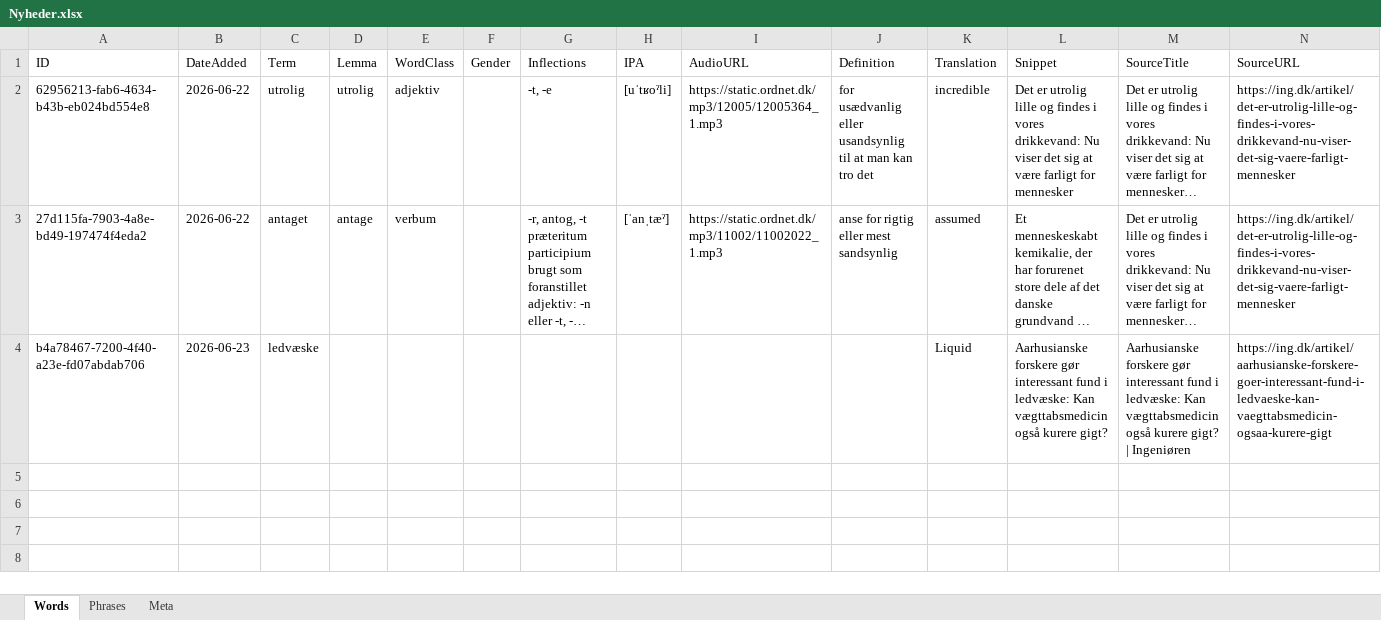
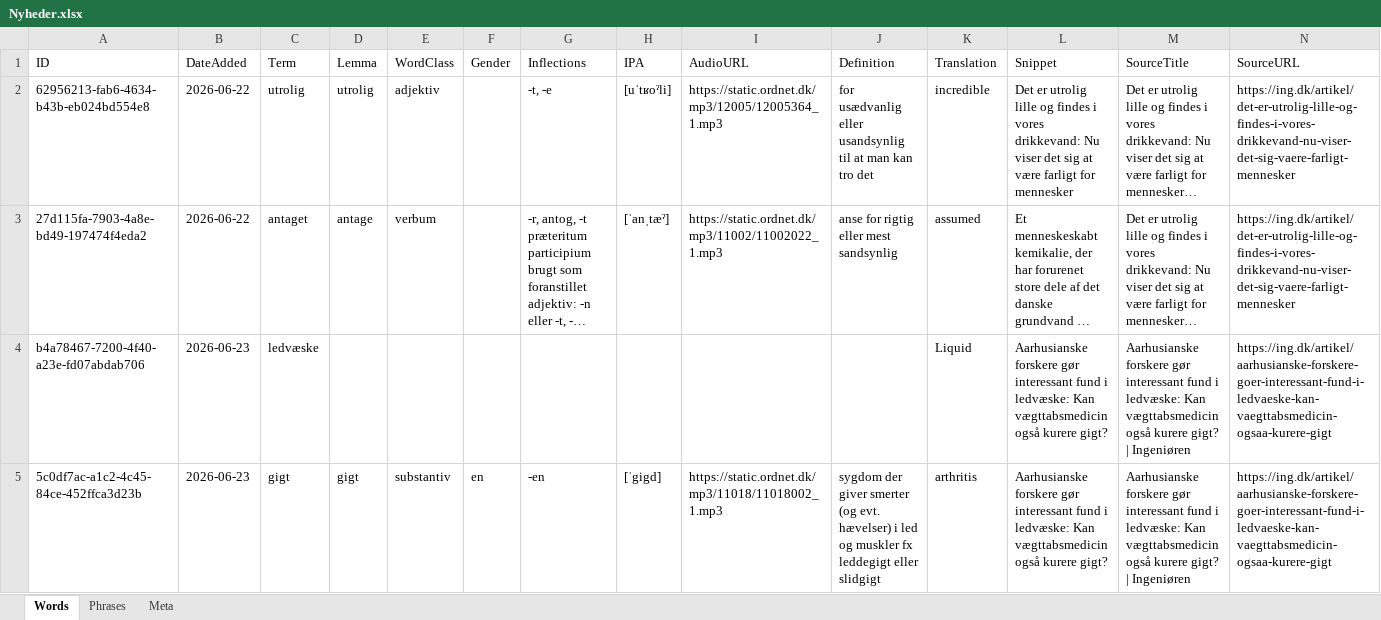
Before and after one commit to oopiooffioinolis/Roedspaette, an Excel workbook: sets/Nyheder.xlsx, sheet Words, drawn as a sheet; only a part is shown; long unchanged cells end in …; values as stored, in another font and other column widths than the file's, no borders; rows hold the shown columns only; the diff names each change by its address in the sheet, - before the commit and + after, or states it on an @@ line.

Commit message:
Add word "gigt" to Nyheder.xlsx

```diff
--- a/sets/Nyheder.xlsx (sheet Words)
+++ b/sets/Nyheder.xlsx (sheet Words)
+row 5: 5c0df7ac-a1c2-4c45-84ce-452ffca3d23b | 2026-06-23 | gigt | gigt | substantiv | en | -en | [ˈgigd] | https://static.ordnet.dk/mp3/11018/11018002_1.mp3 | sygdom der giver smerter (og evt. hævelser) i led og muskler fx leddegigt eller slidgigt | arthritis | Aarhusianske forskere gør interessant fund i ledvæske: Kan vægttabsmedicin også kurere gigt? | Aarhusianske forskere gør interessant fund i ledvæske: Kan vægttabsmedicin også kurere gigt? | Ingeniøren | https://ing.dk/artikel/aarhusianske-forskere-goer-interessant-fund-i-ledvaeske-kan-vaegttabsmedicin-ogsaa-kurere-gigt
```
